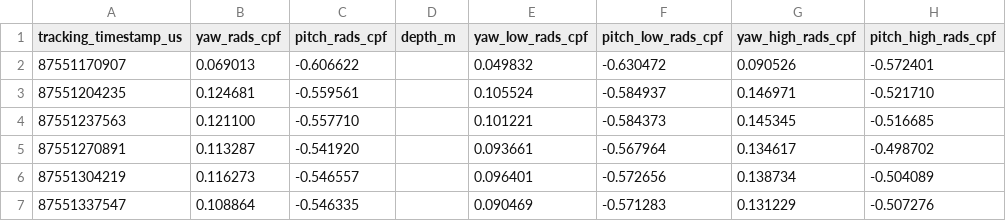
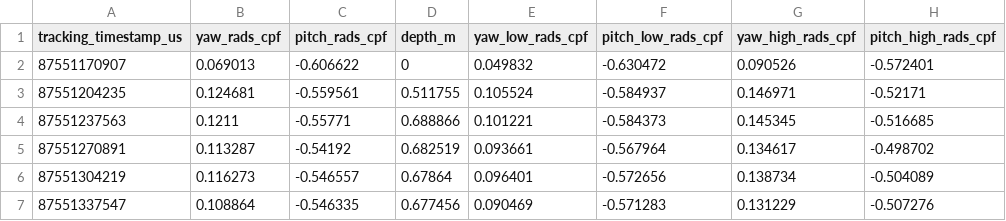
Before and after one commit to facebookresearch/projectaria_tools, a CSV file: data/aria_digital_twin_test_data/1WM103600M1292_optitrack_release_golden_skeleton_seq100/eyegaze.csv, drawn as a sheet.

Commit message:
{BugFix} Update ADT unit test to v1.1 and enable synthetic testing.
Summary:
Updating the files used in ADT unit test to align with the most up-to-date dataset release (v1.1). And also enable synthetic data testing.

allow-large-files

Reviewed By: nickcharron

Differential Revision: D48037984

fbshipit-source-id: ef212563240206020ac09cc86e7ee0787045f5b0

```diff
--- a/data/aria_digital_twin_test_data/1WM103600M1292_optitrack_release_golden_skeleton_seq100/eyegaze.csv
+++ b/data/aria_digital_twin_test_data/1WM103600M1292_optitrack_release_golden_skeleton_seq100/eyegaze.csv
@@ -1,7 +1,7 @@
 tracking_timestamp_us,yaw_rads_cpf,pitch_rads_cpf,depth_m,yaw_low_rads_cpf,pitch_low_rads_cpf,yaw_high_rads_cpf,pitch_high_rads_cpf
-87551170907,0.069013,-0.606622,,0.049832,-0.630472,0.090526,-0.572401
-87551204235,0.124681,-0.559561,,0.105524,-0.584937,0.146971,-0.521710
-87551237563,0.121100,-0.557710,,0.101221,-0.584373,0.145345,-0.516685
-87551270891,0.113287,-0.541920,,0.093661,-0.567964,0.134617,-0.498702
-87551304219,0.116273,-0.546557,,0.096401,-0.572656,0.138734,-0.504089
-87551337547,0.108864,-0.546335,,0.090469,-0.571283,0.131229,-0.507276
+87551170907,0.069013,-0.606622,0,0.049832,-0.630472,0.090526,-0.572401
+87551204235,0.124681,-0.559561,0.511755,0.105524,-0.584937,0.146971,-0.52171
+87551237563,0.1211,-0.55771,0.688866,0.101221,-0.584373,0.145345,-0.516685
+87551270891,0.113287,-0.54192,0.682519,0.093661,-0.567964,0.134617,-0.498702
+87551304219,0.116273,-0.546557,0.67864,0.096401,-0.572656,0.138734,-0.504089
+87551337547,0.108864,-0.546335,0.677456,0.090469,-0.571283,0.131229,-0.507276
```
Also changed, not shown: data/aria_digital_twin_test_data/1WM103600M1292_optitrack_release_golden_skeleton_seq100/aria_trajectory.csv, 13 other files.
